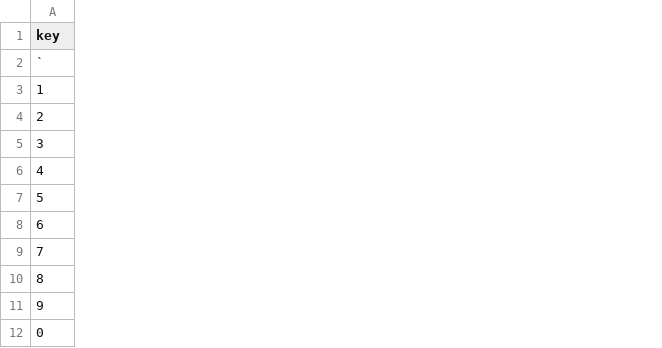
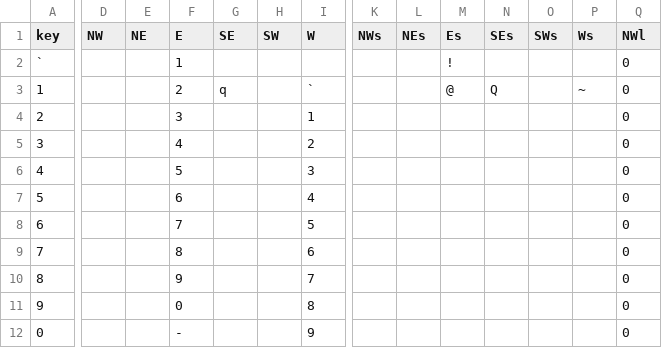
Before and after one commit to avenatti/WalkInThePark, a CSV file: keyboard_qwerty.csv, drawn as a sheet; only a part is shown, gaps mark what is left out; the diff covers the shown part only; the diff names each change by its address in the sheet, - before the commit and + after, or states it on an @@ line.

Commit message:
add positional fields
Partially added attributes.

```diff
--- a/keyboard_qwerty.csv
+++ b/keyboard_qwerty.csv
+column D (NW), empty
+column E (NE), empty
+column F (E), rows 2-12: 1 | 2 | 3 | 4 | 5 | 6 | 7 | 8 | 9 | 0 | -
+column G (SE), row 3: q
+column H (SW), empty
+column I (W), rows 3-12: ` | 1 | 2 | 3 | 4 | 5 | 6 | 7 | 8 | 9
+column K (NWs), empty
+column L (NEs), empty
+column M (Es), rows 2-3: ! | @
+column N (SEs), row 3: Q
+column O (SWs), empty
+column P (Ws), row 3: ~
+column Q (NWl), rows 2-12: all 0
```
Also changed, not shown: 6 added columns and 5 edited cells elsewhere in this file.
